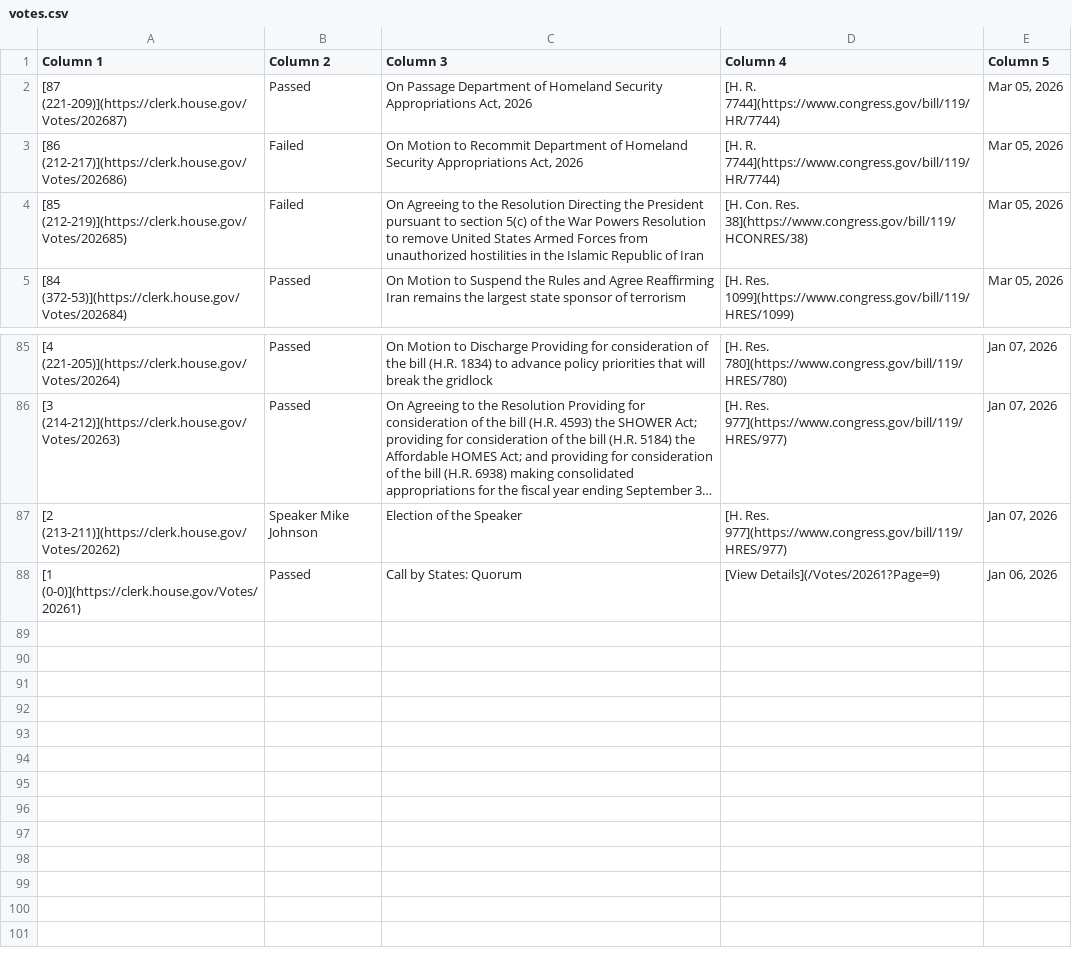
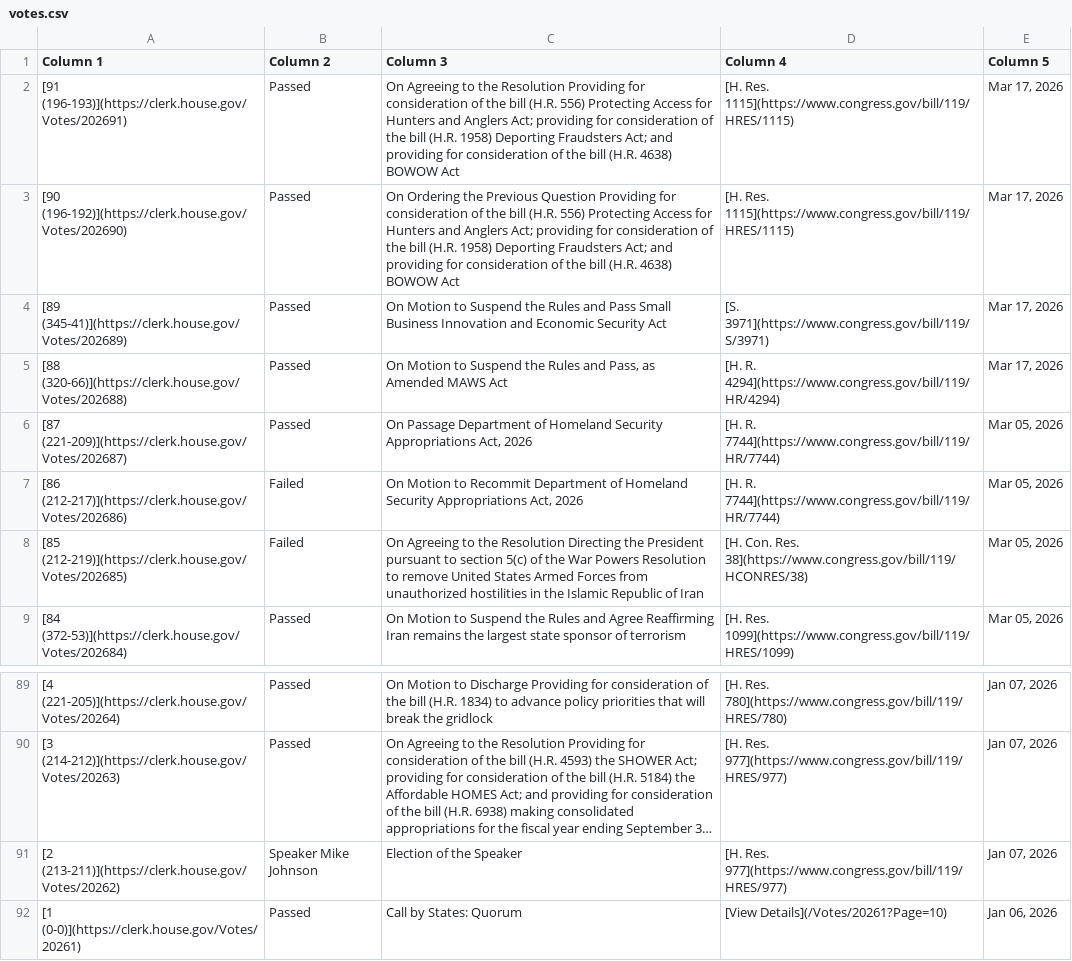
Before and after one commit to aomiller21/House_Votes, a CSV file: votes.csv, drawn as a sheet; only a part is shown, gaps mark what is left out; long unchanged cells end in ….

```diff
--- a/votes.csv
+++ b/votes.csv
@@ -1,2 +1,6 @@
 Column 1,Column 2,Column 3,Column 4,Column 5
+[91 (196-193)](https://clerk.house.gov/Votes/202691),Passed,On Agreeing to the Resolution Providing for consideration of the bill (H.R. 556) Protecting Access for Hunters and Anglers Act; providing for consideration of the bill (H.R. 1958) Deporting Fraudsters Act; and providing for consideration of the bill (H.R. 4638) BOWOW Act,[H. Res. 1115](https://www.congress.gov/bill/119/HRES/1115),"Mar 17, 2026"
+[90 (196-192)](https://clerk.house.gov/Votes/202690),Passed,On Ordering the Previous Question Providing for consideration of the bill (H.R. 556) Protecting Access for Hunters and Anglers Act; providing for consideration of the bill (H.R. 1958) Deporting Fraudsters Act; and providing for consideration of the bill (H.R. 4638) BOWOW Act,[H. Res. 1115](https://www.congress.gov/bill/119/HRES/1115),"Mar 17, 2026"
+[89 (345-41)](https://clerk.house.gov/Votes/202689),Passed,On Motion to Suspend the Rules and Pass Small Business Innovation and Economic Security Act,[S. 3971](https://www.congress.gov/bill/119/S/3971),"Mar 17, 2026"
+[88 (320-66)](https://clerk.house.gov/Votes/202688),Passed,"On Motion to Suspend the Rules and Pass, as Amended MAWS Act",[H. R. 4294](https://www.congress.gov/bill/119/HR/4294),"Mar 17, 2026"
 [87 (221-209)](https://clerk.house.gov/Votes/202687),Passed,"On Passage Department of Homeland Security Appropriations Act, 2026",[H. R. 7744](https://www.congress.gov/bill/119/HR/7744),"Mar 05, 2026"
@@ -87,2 +91,2 @@ Column 1,Column 2,Column 3,Column 4,Column 5
 [2 (213-211)](https://clerk.house.gov/Votes/20262),Speaker Mike Johnson,Election of the Speaker,[H. Res. 977](https://www.congress.gov/bill/119/HRES/977),"Jan 07, 2026"
-[1 (0-0)](https://clerk.house.gov/Votes/20261),Passed,Call by States: Quorum,[View Details](/Votes/20261?Page=9),"Jan 06, 2026"
+[1 (0-0)](https://clerk.house.gov/Votes/20261),Passed,Call by States: Quorum,[View Details](/Votes/20261?Page=10),"Jan 06, 2026"
```
